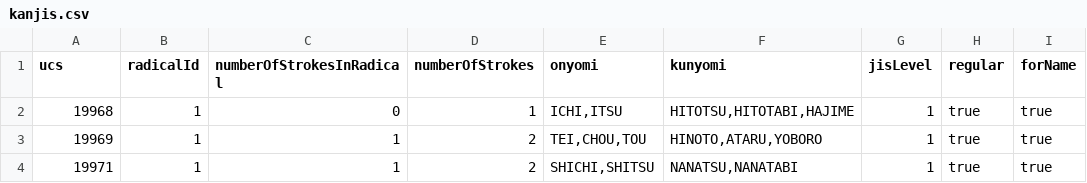
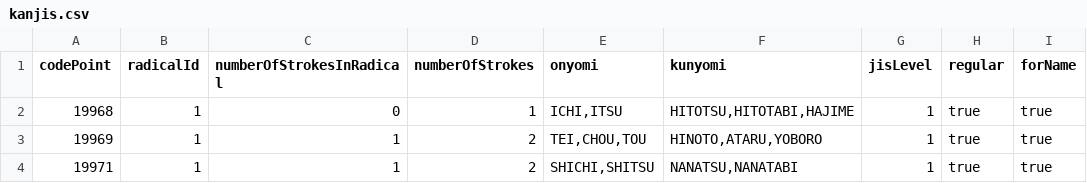
Before and after one commit to nagoya313/sin-nihongo, a CSV file: db/seeds/kanjis.csv, drawn as a sheet; only a part is shown.

```diff
--- a/db/seeds/kanjis.csv
+++ b/db/seeds/kanjis.csv
@@ -1,2 +1,2 @@
-ucs,radicalId,numberOfStrokesInRadical,numberOfStrokes,onyomi,kunyomi,jisLevel,regular,forName
+codePoint,radicalId,numberOfStrokesInRadical,numberOfStrokes,onyomi,kunyomi,jisLevel,regular,forName
 19968,1,0,1,"ICHI,ITSU","HITOTSU,HITOTABI,HAJIME",1,true,true
```
Also changed, not shown: 18 other files.
